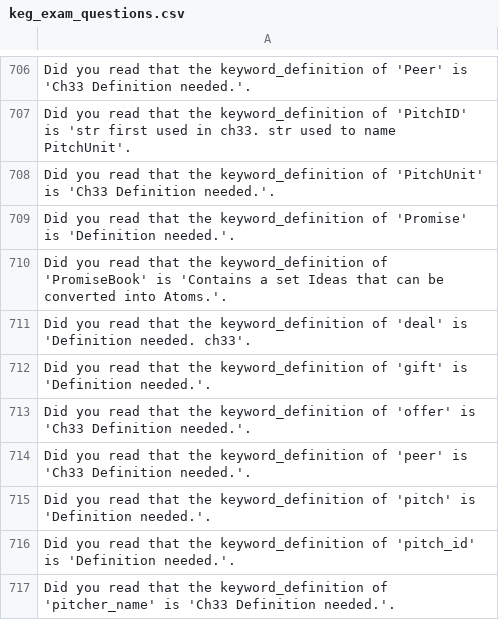
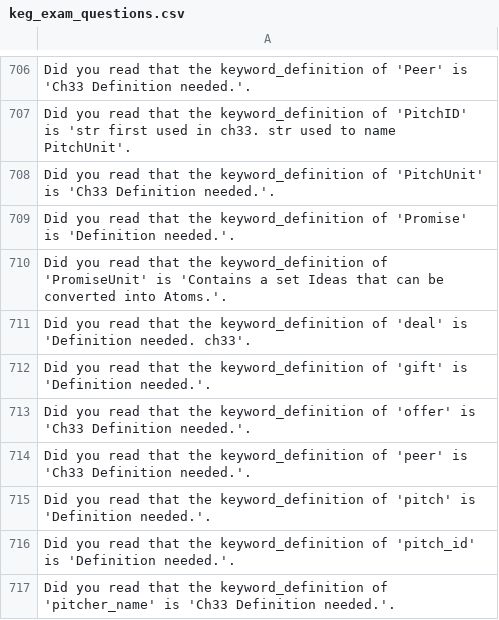
Before and after one commit to jschalk/keg, a CSV file: src/ch99_glossary/derived/keg_exam_questions.csv, drawn as a sheet; only a part is shown, gaps mark what is left out.

Commit message:
change "promisebook" to promiseunit

```diff
--- a/src/ch99_glossary/derived/keg_exam_questions.csv
+++ b/src/ch99_glossary/derived/keg_exam_questions.csv
@@ -711,3 +711,3 @@ Did you read that the keyword_definition of 'PitchUnit' is 'Ch33 Definition need
 Did you read that the keyword_definition of 'Promise' is 'Definition needed.'.
-Did you read that the keyword_definition of 'PromiseBook' is 'Contains a set Ideas that can be converted into Atoms.'.
+Did you read that the keyword_definition of 'PromiseUnit' is 'Contains a set Ideas that can be converted into Atoms.'.
 Did you read that the keyword_definition of 'deal' is 'Definition needed. ch33'.
```
Also changed, not shown: src/ch99_glossary/derived/question_tier.csv, 10 other files.
